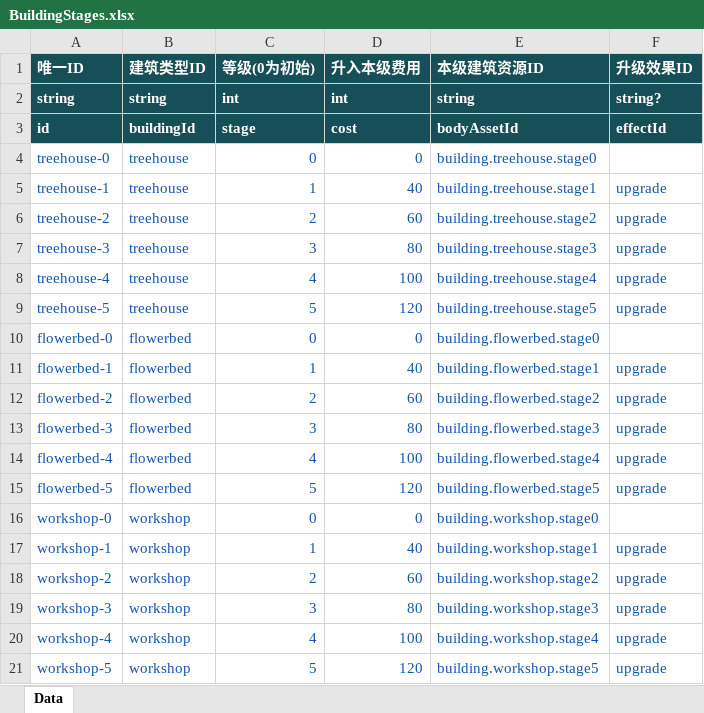
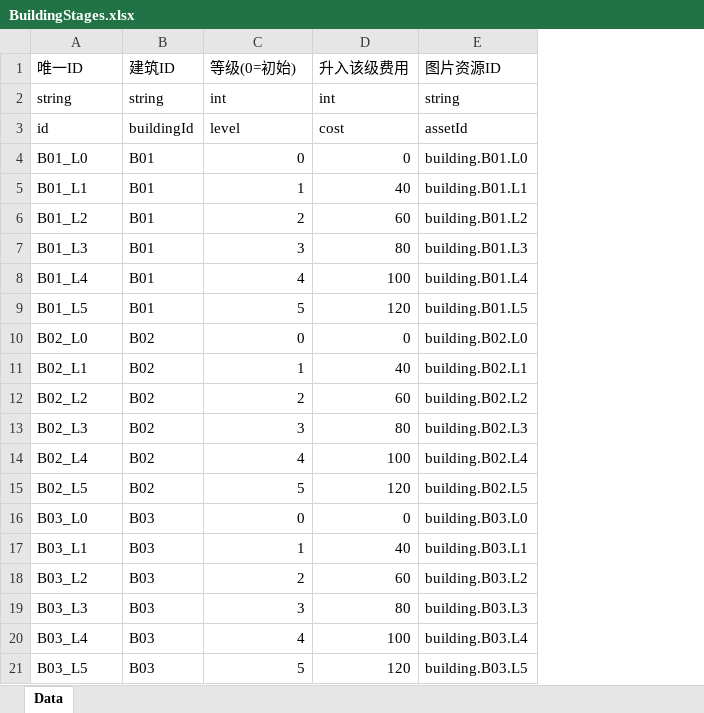
Before and after one commit to yufeng5259/Hexa-Puzzle, an Excel workbook: config/excel/BuildingStages.xlsx, sheet Data, drawn as a sheet; only a part is shown; values as stored, in another font and other column widths than the file's, no borders; removed rows and columns are numbered as before the commit, all else as after; the diff covers the shown part only; the diff names each change by its address in the sheet, - before the commit and + after, or states it on an @@ line.

```diff
--- a/config/excel/BuildingStages.xlsx (sheet Data)
+++ b/config/excel/BuildingStages.xlsx (sheet Data)
-column B (建筑类型ID), rows 2-21: string | buildingId | treehouse | treehouse | treehouse | treehouse | treehouse | treehouse | flowerbed | flowerbed | flowerbed | flowerbed | flowerbed | flowerbed | workshop | workshop | workshop | workshop | workshop | workshop
+column B (建筑ID), rows 2-21: string | buildingId | B01 | B01 | B01 | B01 | B01 | B01 | B02 | B02 | B02 | B02 | B02 | B02 | B03 | B03 | B03 | B03 | B03 | B03
-column E (本级建筑资源ID), rows 2-21: string | bodyAssetId | building.treehouse.stage0 | building.treehouse.stage1 | building.treehouse.stage2 | building.treehouse.stage3 | building.treehouse.stage4 | building.treehouse.stage5 | building.flowerbed.stage0 | building.flowerbed.stage1 | building.flowerbed.stage2 | building.flowerbed.stage3 | building.flowerbed.stage4 | building.flowerbed.stage5 | building.workshop.stage0 | building.workshop.stage1 | building.workshop.stage2 | building.workshop.stage3 | building.workshop.stage4 | building.workshop.stage5
-column F (升级效果ID), rows 2-21: string? | effectId |  | upgrade | upgrade | upgrade | upgrade | upgrade |  | upgrade | upgrade | upgrade | upgrade | upgrade |  | upgrade | upgrade | upgrade | upgrade | upgrade
+column E (图片资源ID), rows 2-21: string | assetId | building.B01.L0 | building.B01.L1 | building.B01.L2 | building.B01.L3 | building.B01.L4 | building.B01.L5 | building.B02.L0 | building.B02.L1 | building.B02.L2 | building.B02.L3 | building.B02.L4 | building.B02.L5 | building.B03.L0 | building.B03.L1 | building.B03.L2 | building.B03.L3 | building.B03.L4 | building.B03.L5
@@ A1:A3 fill: #174F59 → none, bold: on → off, text colour: #FFFFFF → black @@
-C1: 等级(0为初始)
+C1: 等级(0=初始)
@@ C1:D3 fill: #174F59 → none, bold: on → off, text colour: #FFFFFF → black @@
-D1: 升入本级费用
+D1: 升入该级费用
-C3 (等级(0=初始)): stage
+C3 (等级(0=初始)): level
-A4 (唯一ID): treehouse-0
+A4 (唯一ID): B01_L0
-A4:A21 text colour: #1555AA
+A4:A21 text colour: black
-C4:D21 text colour: #1555AA
+C4:D21 text colour: black
-A5 (唯一ID): treehouse-1
+A5 (唯一ID): B01_L1
-A6 (唯一ID): treehouse-2
+A6 (唯一ID): B01_L2
-A7 (唯一ID): treehouse-3
+A7 (唯一ID): B01_L3
-A8 (唯一ID): treehouse-4
+A8 (唯一ID): B01_L4
-A9 (唯一ID): treehouse-5
+A9 (唯一ID): B01_L5
-A10 (唯一ID): flowerbed-0
+A10 (唯一ID): B02_L0
-A11 (唯一ID): flowerbed-1
+A11 (唯一ID): B02_L1
-A12 (唯一ID): flowerbed-2
+A12 (唯一ID): B02_L2
-A13 (唯一ID): flowerbed-3
+A13 (唯一ID): B02_L3
-A14 (唯一ID): flowerbed-4
+A14 (唯一ID): B02_L4
-A15 (唯一ID): flowerbed-5
+A15 (唯一ID): B02_L5
-A16 (唯一ID): workshop-0
+A16 (唯一ID): B03_L0
-A17 (唯一ID): workshop-1
+A17 (唯一ID): B03_L1
-A18 (唯一ID): workshop-2
+A18 (唯一ID): B03_L2
-A19 (唯一ID): workshop-3
+A19 (唯一ID): B03_L3
-A20 (唯一ID): workshop-4
+A20 (唯一ID): B03_L4
-A21 (唯一ID): workshop-5
+A21 (唯一ID): B03_L5
```
Also changed, not shown: 60 added rows, 12 edited cells and cell formats elsewhere in this sheet, config/excel/Constants.xlsx, config/excel/GuideSteps.xlsx, 20 other files.
